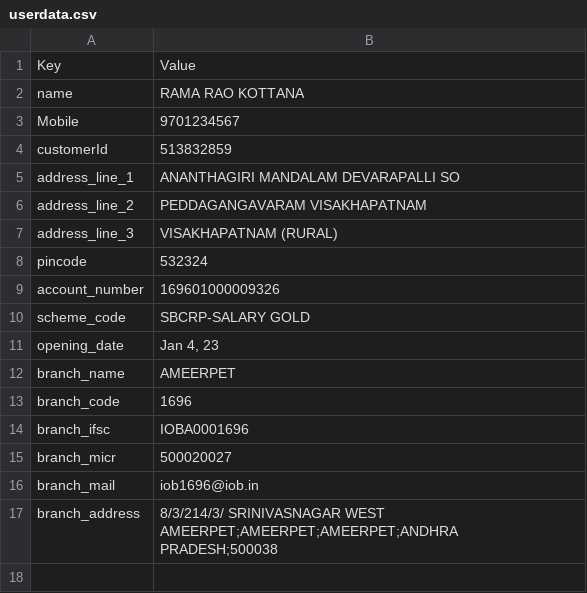
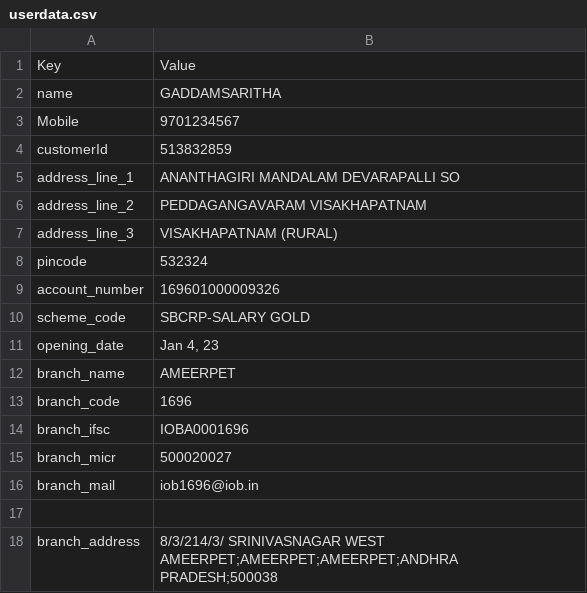
Before and after one commit to secMai123/quxfax-1zoffy-ruzcoB, a CSV file: iob/userdata.csv, drawn as a sheet.

Commit message:
Update userdata.csv

```diff
--- a/iob/userdata.csv
+++ b/iob/userdata.csv
@@ -1,3 +1,3 @@
 Key,Value
-name,RAMA RAO KOTTANA
+name,GADDAMSARITHA
 Mobile,9701234567
@@ -16,2 +16,3 @@ branch_micr,500020027
 branch_mail,iob1696@iob.in
+
 branch_address,8/3/214/3/ SRINIVASNAGAR WEST AMEERPET;AMEERPET;AMEERPET;ANDHRA PRADESH;500038
```
